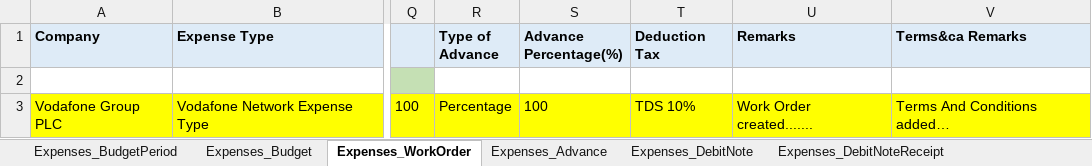
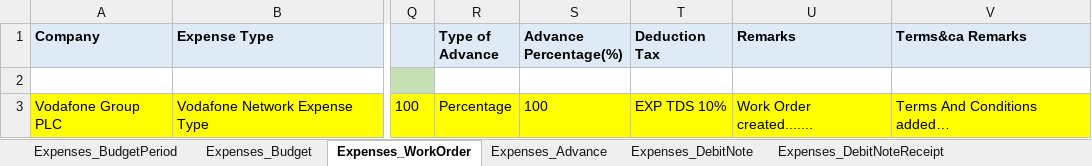
Before and after one commit to Jeevan-LP/In4Suite_Expenses, an Excel workbook: Configuration/ExpensesModuleData.xlsx, sheet Expenses_WorkOrder, drawn as a sheet; only a part is shown, gaps mark what is left out; values as stored, in another font and other column widths than the file's, no borders; the diff names each change by its address in the sheet, - before the commit and + after, or states it on an @@ line.

```diff
--- a/Configuration/ExpensesModuleData.xlsx (sheet Expenses_WorkOrder)
+++ b/Configuration/ExpensesModuleData.xlsx (sheet Expenses_WorkOrder)
-T3 (Deduction Tax): TDS 10%
+T3 (Deduction Tax): EXP TDS 10%
```
Also changed, not shown: 49 other files.
